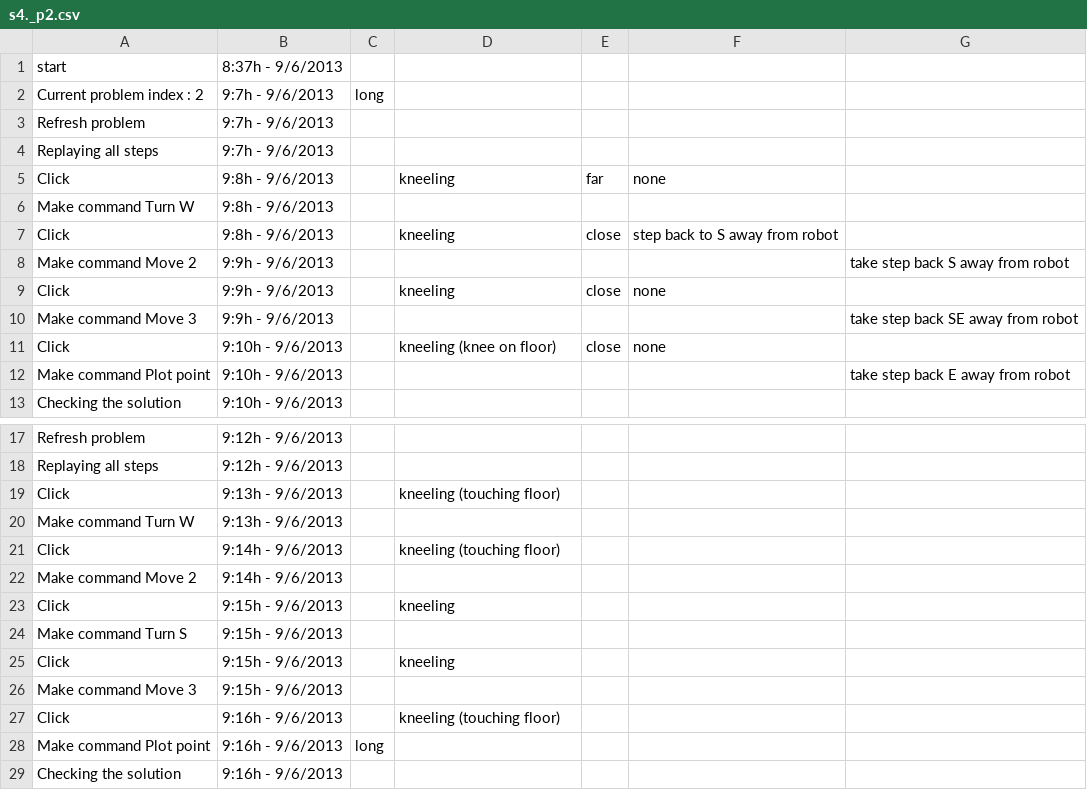
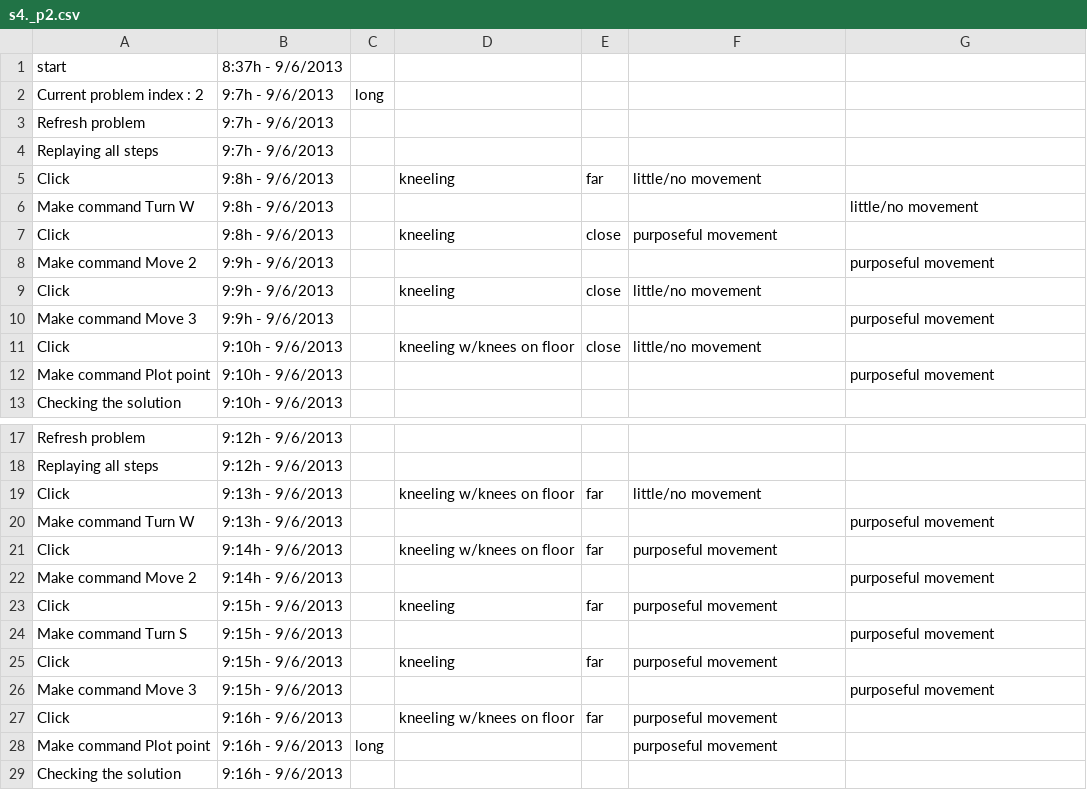
Before and after one commit to victorgirotto/log-video-analysis, a CSV file: logs/s4._p2.csv, drawn as a sheet; only a part is shown, gaps mark what is left out; the diff names each change by its address in the sheet, - before the commit and + after, or states it on an @@ line.

```diff
--- a/logs/s4._p2.csv
+++ b/logs/s4._p2.csv
-F5: none
+F5: little/no movement
-G6: (empty)
+G6: little/no movement
-F7: step back to S away from robot
+F7: purposeful movement
-G8: take step back S away from robot
+G8: purposeful movement
-F9: none
+F9: little/no movement
-G10: take step back SE away from robot
+G10: purposeful movement
-D11: kneeling (knee on floor)
+D11: kneeling w/knees on floor
-F11: none
+F11: little/no movement
-G12: take step back E away from robot
+G12: purposeful movement
-D19: kneeling (touching floor)
+D19: kneeling w/knees on floor
-E19: (empty)
+E19: far
-F19: (empty)
+F19: little/no movement
-G20: (empty)
+G20: purposeful movement
-D21: kneeling (touching floor)
+D21: kneeling w/knees on floor
-E21: (empty)
+E21: far
-F21: (empty)
+F21: purposeful movement
-G22: (empty)
+G22: purposeful movement
-E23: (empty)
+E23: far
-F23: (empty)
+F23: purposeful movement
-G24: (empty)
+G24: purposeful movement
-E25: (empty)
+E25: far
-F25: (empty)
+F25: purposeful movement
-G26: (empty)
+G26: purposeful movement
-D27: kneeling (touching floor)
+D27: kneeling w/knees on floor
-E27: (empty)
+E27: far
-F27:F28: (empty)
+F27:F28: purposeful movement
```
Also changed, not shown: logs/s1._p2.csv, logs/s16._p2.csv, 7 other files.
